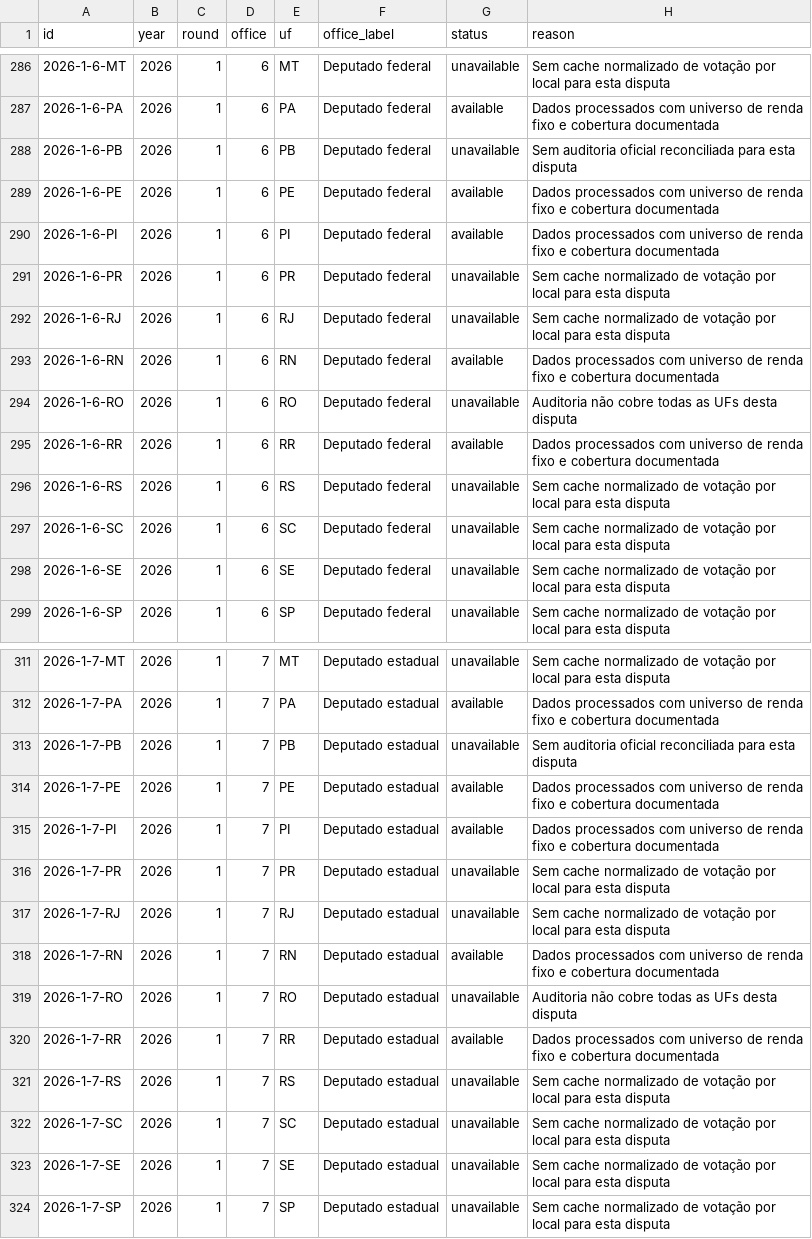
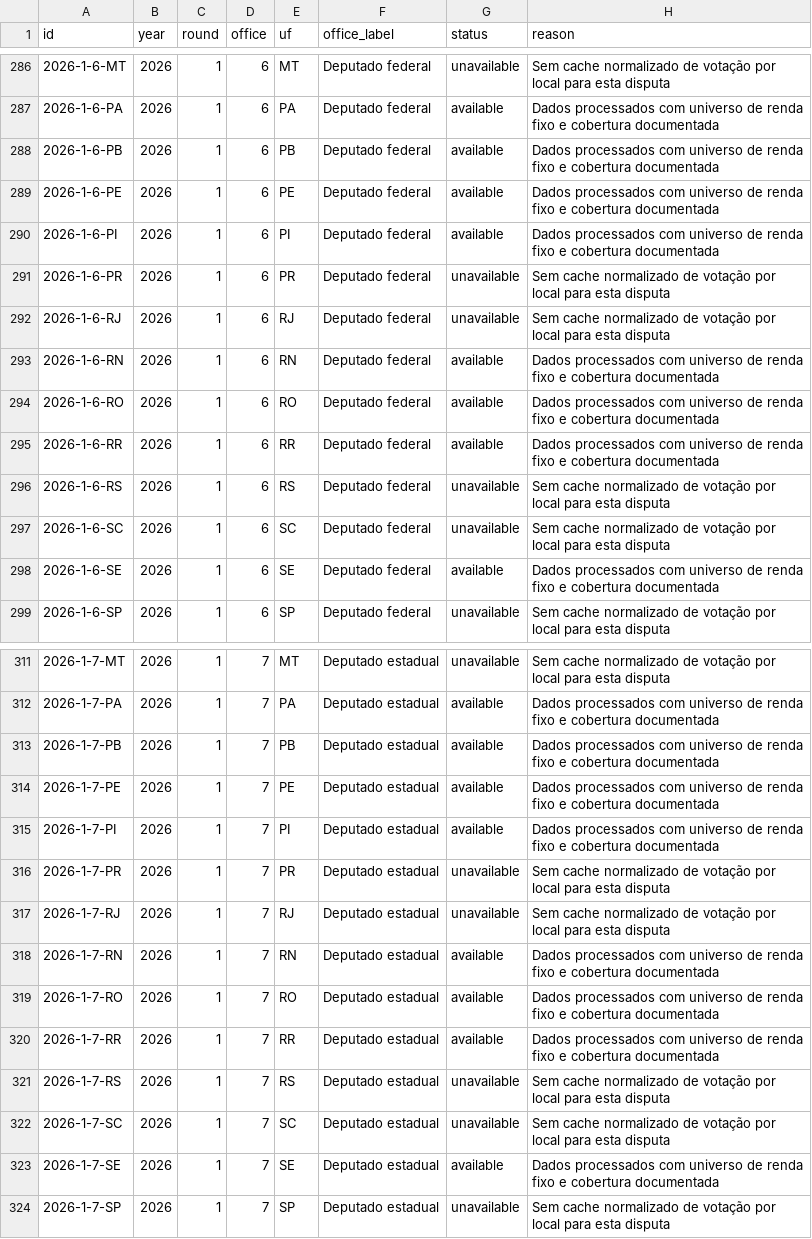
Before and after one commit to mancano-tales/open-data-analysis, a CSV file: docs/posts/explorador-eleitoral/data/availability.csv, drawn as a sheet; only a part is shown, gaps mark what is left out.

```diff
--- a/docs/posts/explorador-eleitoral/data/availability.csv
+++ b/docs/posts/explorador-eleitoral/data/availability.csv
@@ -287,3 +287,3 @@ id,year,round,office,uf,office_label,status,reason
 2026-1-6-PA,2026,1,6,PA,Deputado federal,available,Dados processados com universo de renda fixo e cobertura documentada
-2026-1-6-PB,2026,1,6,PB,Deputado federal,unavailable,Sem auditoria oficial reconciliada para esta disputa
+2026-1-6-PB,2026,1,6,PB,Deputado federal,available,Dados processados com universo de renda fixo e cobertura documentada
 2026-1-6-PE,2026,1,6,PE,Deputado federal,available,Dados processados com universo de renda fixo e cobertura documentada
@@ -293,3 +293,3 @@ id,year,round,office,uf,office_label,status,reason
 2026-1-6-RN,2026,1,6,RN,Deputado federal,available,Dados processados com universo de renda fixo e cobertura documentada
-2026-1-6-RO,2026,1,6,RO,Deputado federal,unavailable,Auditoria não cobre todas as UFs desta disputa
+2026-1-6-RO,2026,1,6,RO,Deputado federal,available,Dados processados com universo de renda fixo e cobertura documentada
 2026-1-6-RR,2026,1,6,RR,Deputado federal,available,Dados processados com universo de renda fixo e cobertura documentada
@@ -297,3 +297,3 @@ id,year,round,office,uf,office_label,status,reason
 2026-1-6-SC,2026,1,6,SC,Deputado federal,unavailable,Sem cache normalizado de votação por local para esta disputa
-2026-1-6-SE,2026,1,6,SE,Deputado federal,unavailable,Sem cache normalizado de votação por local para esta disputa
+2026-1-6-SE,2026,1,6,SE,Deputado federal,available,Dados processados com universo de renda fixo e cobertura documentada
 2026-1-6-SP,2026,1,6,SP,Deputado federal,unavailable,Sem cache normalizado de votação por local para esta disputa
@@ -312,3 +312,3 @@ id,year,round,office,uf,office_label,status,reason
 2026-1-7-PA,2026,1,7,PA,Deputado estadual,available,Dados processados com universo de renda fixo e cobertura documentada
-2026-1-7-PB,2026,1,7,PB,Deputado estadual,unavailable,Sem auditoria oficial reconciliada para esta disputa
+2026-1-7-PB,2026,1,7,PB,Deputado estadual,available,Dados processados com universo de renda fixo e cobertura documentada
 2026-1-7-PE,2026,1,7,PE,Deputado estadual,available,Dados processados com universo de renda fixo e cobertura documentada
@@ -318,3 +318,3 @@ id,year,round,office,uf,office_label,status,reason
 2026-1-7-RN,2026,1,7,RN,Deputado estadual,available,Dados processados com universo de renda fixo e cobertura documentada
-2026-1-7-RO,2026,1,7,RO,Deputado estadual,unavailable,Auditoria não cobre todas as UFs desta disputa
+2026-1-7-RO,2026,1,7,RO,Deputado estadual,available,Dados processados com universo de renda fixo e cobertura documentada
 2026-1-7-RR,2026,1,7,RR,Deputado estadual,available,Dados processados com universo de renda fixo e cobertura documentada
@@ -322,3 +322,3 @@ id,year,round,office,uf,office_label,status,reason
 2026-1-7-SC,2026,1,7,SC,Deputado estadual,unavailable,Sem cache normalizado de votação por local para esta disputa
-2026-1-7-SE,2026,1,7,SE,Deputado estadual,unavailable,Sem cache normalizado de votação por local para esta disputa
+2026-1-7-SE,2026,1,7,SE,Deputado estadual,available,Dados processados com universo de renda fixo e cobertura documentada
 2026-1-7-SP,2026,1,7,SP,Deputado estadual,unavailable,Sem cache normalizado de votação por local para esta disputa
```
Also changed, not shown: docs/pt/posts/explorador-eleitoral/data/availability.csv, posts/explorador-eleitoral/data/availability.csv, 45 other files.
